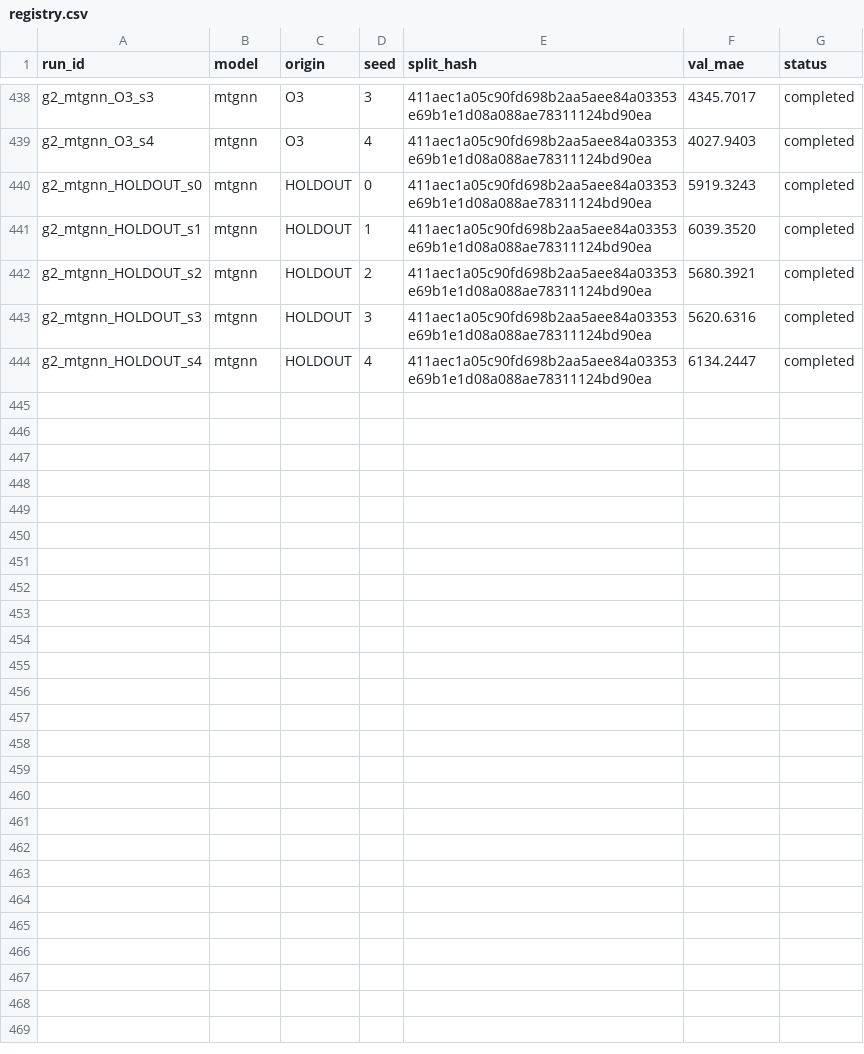
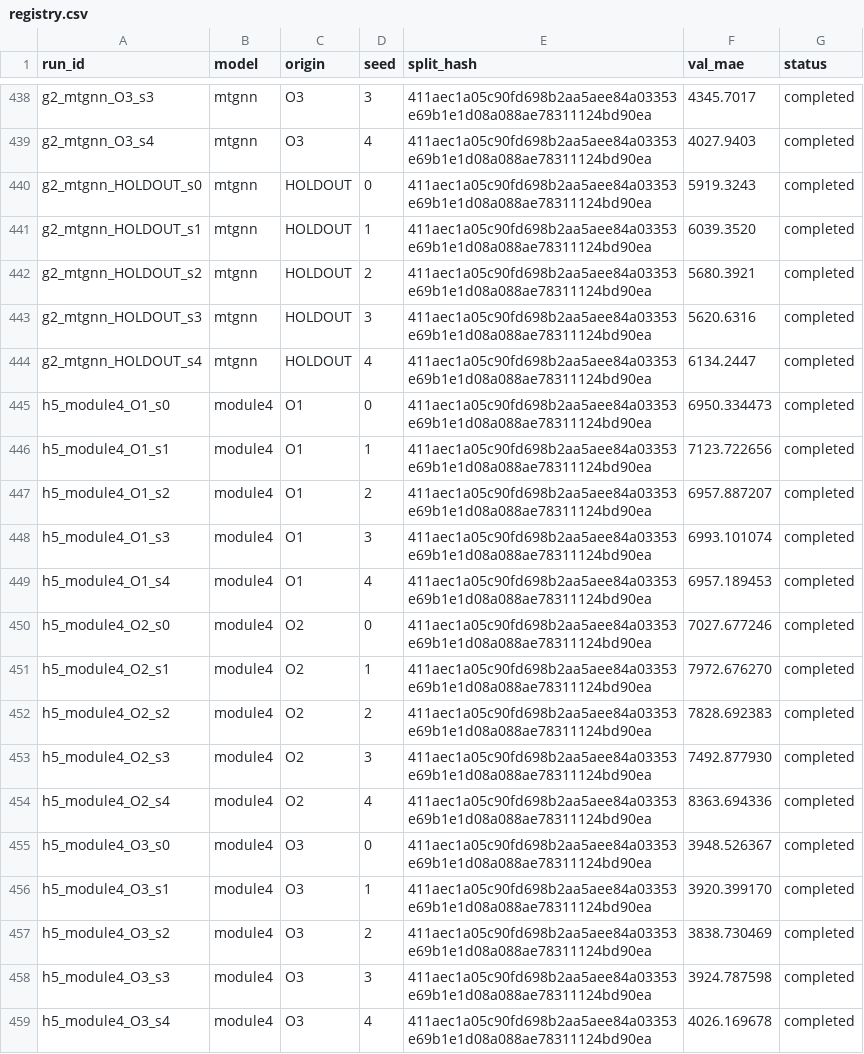
Before and after one commit to renaro-labs/rawit, a CSV file: experiments/registry.csv, drawn as a sheet; only a part is shown, gaps mark what is left out.

Commit message:
[MLE-H5-04] Module 4 robustness objective: 15 runs O1-O3, 47-mask O3 perturbation eval, unit tests

```diff
--- a/experiments/registry.csv
+++ b/experiments/registry.csv
@@ -444 +444,16 @@ g2_mtgnn_HOLDOUT_s3,mtgnn,HOLDOUT,3,411aec1a05c90fd698b2aa5aee84a03353e69b1e1d08
 g2_mtgnn_HOLDOUT_s4,mtgnn,HOLDOUT,4,411aec1a05c90fd698b2aa5aee84a03353e69b1e1d08a088ae78311124bd90ea,6134.2447,completed
+h5_module4_O1_s0,module4,O1,0,411aec1a05c90fd698b2aa5aee84a03353e69b1e1d08a088ae78311124bd90ea,6950.334473,completed
+h5_module4_O1_s1,module4,O1,1,411aec1a05c90fd698b2aa5aee84a03353e69b1e1d08a088ae78311124bd90ea,7123.722656,completed
+h5_module4_O1_s2,module4,O1,2,411aec1a05c90fd698b2aa5aee84a03353e69b1e1d08a088ae78311124bd90ea,6957.887207,completed
+h5_module4_O1_s3,module4,O1,3,411aec1a05c90fd698b2aa5aee84a03353e69b1e1d08a088ae78311124bd90ea,6993.101074,completed
+h5_module4_O1_s4,module4,O1,4,411aec1a05c90fd698b2aa5aee84a03353e69b1e1d08a088ae78311124bd90ea,6957.189453,completed
+h5_module4_O2_s0,module4,O2,0,411aec1a05c90fd698b2aa5aee84a03353e69b1e1d08a088ae78311124bd90ea,7027.677246,completed
+h5_module4_O2_s1,module4,O2,1,411aec1a05c90fd698b2aa5aee84a03353e69b1e1d08a088ae78311124bd90ea,7972.676270,completed
+h5_module4_O2_s2,module4,O2,2,411aec1a05c90fd698b2aa5aee84a03353e69b1e1d08a088ae78311124bd90ea,7828.692383,completed
+h5_module4_O2_s3,module4,O2,3,411aec1a05c90fd698b2aa5aee84a03353e69b1e1d08a088ae78311124bd90ea,7492.877930,completed
+h5_module4_O2_s4,module4,O2,4,411aec1a05c90fd698b2aa5aee84a03353e69b1e1d08a088ae78311124bd90ea,8363.694336,completed
+h5_module4_O3_s0,module4,O3,0,411aec1a05c90fd698b2aa5aee84a03353e69b1e1d08a088ae78311124bd90ea,3948.526367,completed
+h5_module4_O3_s1,module4,O3,1,411aec1a05c90fd698b2aa5aee84a03353e69b1e1d08a088ae78311124bd90ea,3920.399170,completed
+h5_module4_O3_s2,module4,O3,2,411aec1a05c90fd698b2aa5aee84a03353e69b1e1d08a088ae78311124bd90ea,3838.730469,completed
+h5_module4_O3_s3,module4,O3,3,411aec1a05c90fd698b2aa5aee84a03353e69b1e1d08a088ae78311124bd90ea,3924.787598,completed
+h5_module4_O3_s4,module4,O3,4,411aec1a05c90fd698b2aa5aee84a03353e69b1e1d08a088ae78311124bd90ea,4026.169678,completed
```
Also changed, not shown: 10 other files.
